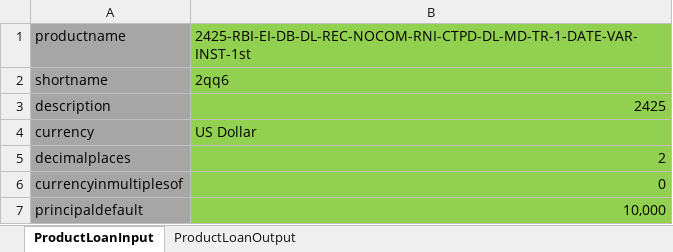
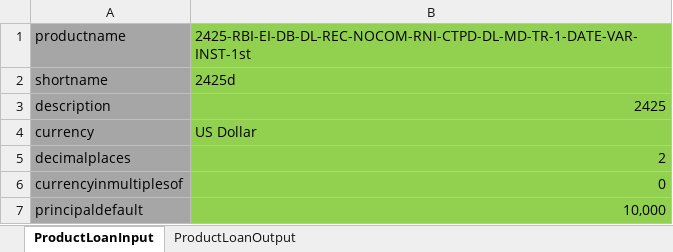
Before and after one commit to ereshbhutanal/mifosx-e2e-testing, an Excel workbook: Mifos Automation Excels/Loan Product/2425-RBI-EI-DB-DL-REC-NOCOM-RNI-CTPD-DL-MD-TR-1-DATE-VAR-INST-Loanproduct.xlsx, sheet ProductLoanInput, drawn as a sheet; only a part is shown; values as stored, in another font and other column widths than the file's, no borders; the diff names each change by its address in the sheet, - before the commit and + after, or states it on an @@ line.

```diff
--- a/Mifos Automation Excels/Loan Product/2425-RBI-EI-DB-DL-REC-NOCOM-RNI-CTPD-DL-MD-TR-1-DATE-VAR-INST-Loanproduct.xlsx (sheet ProductLoanInput)
+++ b/Mifos Automation Excels/Loan Product/2425-RBI-EI-DB-DL-REC-NOCOM-RNI-CTPD-DL-MD-TR-1-DATE-VAR-INST-Loanproduct.xlsx (sheet ProductLoanInput)
-B2: 2qq6
+B2: 2425d
```
Also changed, not shown: Mifos Automation Excels/Client/2589-RBI-EI-DB-DL-REC-NON-RNI-CTPD-DL-MD-TR-2-DATE-VAR-INST-FEE-%INT-MORE-AMT-Newcreateloan1.xlsx, Mifos Automation Excels/Loan Product/2465-RBI-EI-DB-DL-REC-NOCOM-RNI-CTPD-DL-MD-TR-2-DATE-VAR-INST-NONE-Loanproduct.xlsx, 20 other files.
